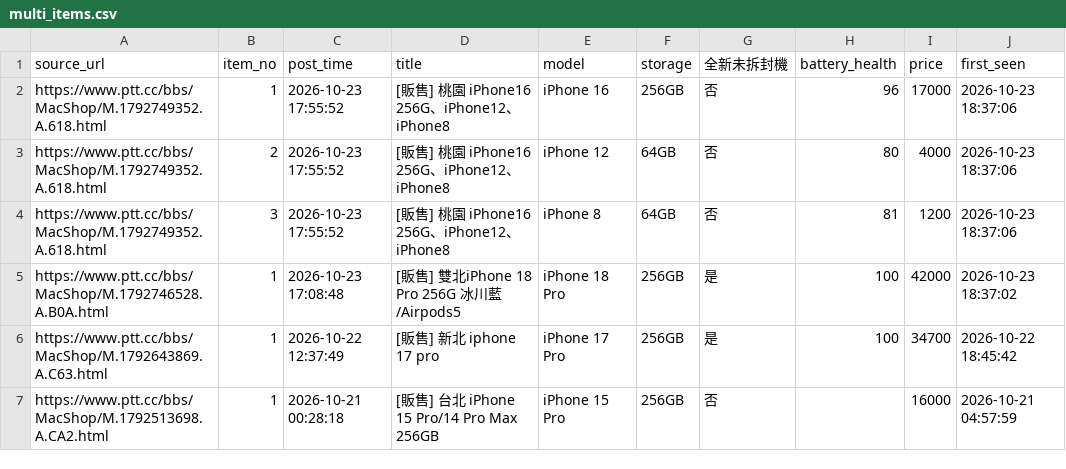
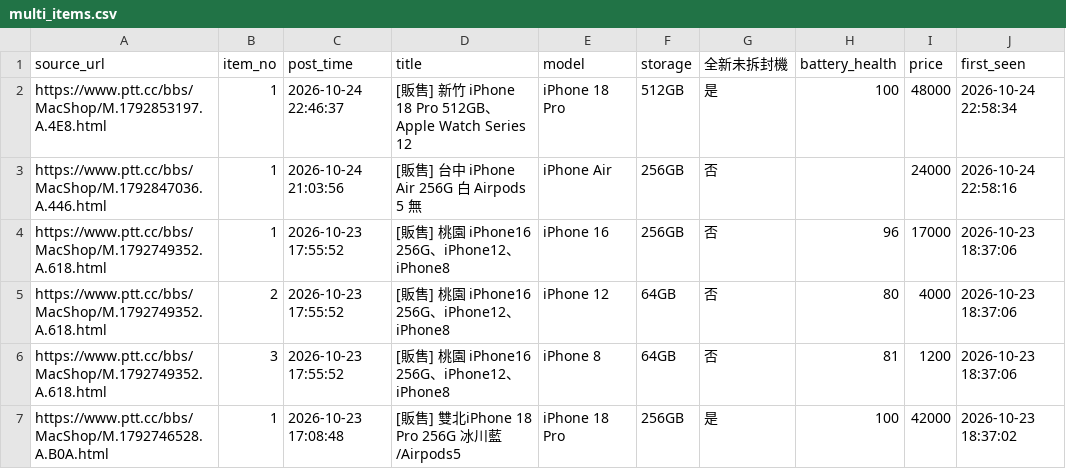
Before and after one commit to iPliny/ptt-iphone-tracker, a CSV file: data/multi_items.csv, drawn as a sheet; only a part is shown; the shorter side is filled out with more unchanged rows.

```diff
--- a/data/multi_items.csv
+++ b/data/multi_items.csv
@@ -1,2 +1,4 @@
 source_url,item_no,post_time,title,model,storage,全新未拆封機,battery_health,price,first_seen
+https://www.ptt.cc/bbs/MacShop/M.1792853197.A.4E8.html,1,2026-10-24 22:46:37,[販售] 新竹 iPhone 18 Pro 512GB、Apple Watch Series 12,iPhone 18 Pro,512GB,是,100,48000,2026-10-24 22:58:34
+https://www.ptt.cc/bbs/MacShop/M.1792847036.A.446.html,1,2026-10-24 21:03:56,[販售] 台中 iPhone Air 256G 白 Airpods 5 無,iPhone Air,256GB,否,,24000,2026-10-24 22:58:16
 https://www.ptt.cc/bbs/MacShop/M.1792749352.A.618.html,1,2026-10-23 17:55:52,[販售] 桃園 iPhone16 256G、iPhone12、iPhone8,iPhone 16,256GB,否,96,17000,2026-10-23 18:37:06
```
Also changed, not shown: data/events.csv, data/market_summary.csv, 2 other files.
